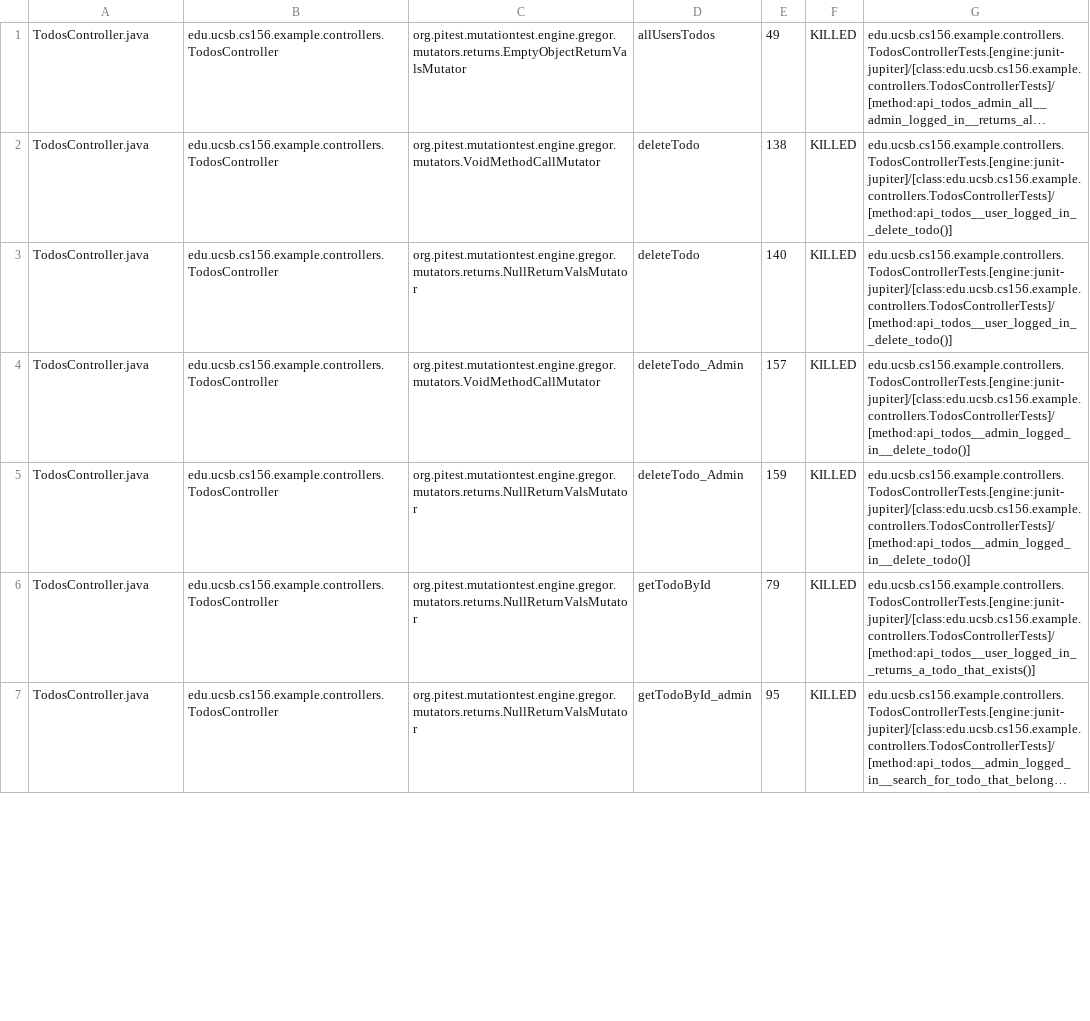
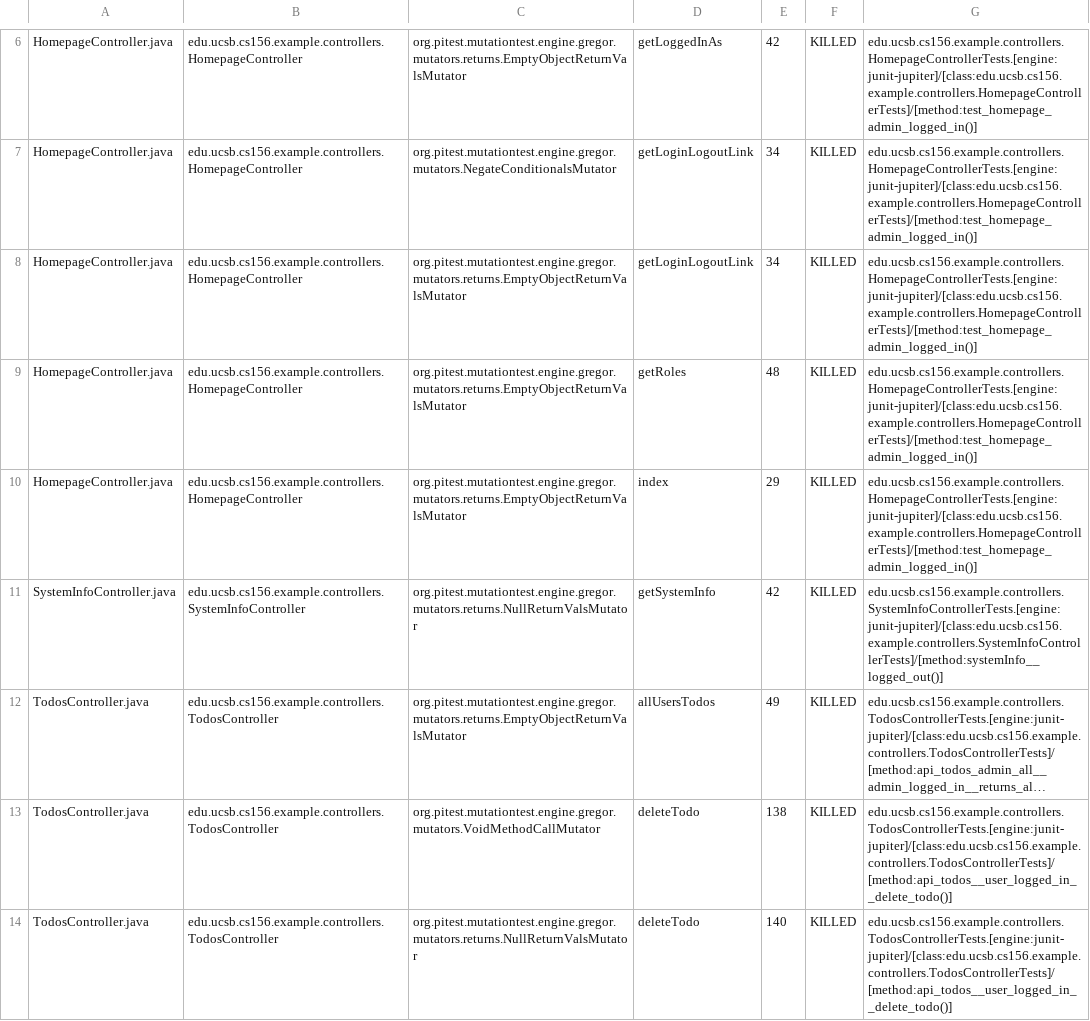
Before and after one commit to ucsb-cs156-s25/STARTER-jpa03, a CSV file: pitest/mutations.csv, drawn as a sheet; only a part is shown, gaps mark what is left out; the shorter side is filled out with more unchanged rows; long unchanged cells end in …; the diff covers the shown part only; the diff names each change by its address in the sheet, - before the commit and + after, or states it on an @@ line.

Commit message:
Deploying to gh-pages from @ ucsb-cs156-s25/STARTER-jpa03@a1b1fb34ed5d8ed10fc411e0fe134856a47b383a 🚀

```diff
--- a/pitest/mutations.csv
+++ b/pitest/mutations.csv
+row 6: HomepageController.java | edu.ucsb.cs156.example.controllers.HomepageController | org.pitest.mutationtest.engine.gregor.mutators.returns.EmptyObjectReturnValsMutator | getLoggedInAs | 42 | KILLED | edu.ucsb.cs156.example.controllers.HomepageControllerTests.[engine:junit-jupiter]/[class:edu.ucsb.cs156.example.controllers.HomepageControllerTests]/[method:test_homepage_admin_logged_in()]
+row 7: HomepageController.java | edu.ucsb.cs156.example.controllers.HomepageController | org.pitest.mutationtest.engine.gregor.mutators.NegateConditionalsMutator | getLoginLogoutLink | 34 | KILLED | edu.ucsb.cs156.example.controllers.HomepageControllerTests.[engine:junit-jupiter]/[class:edu.ucsb.cs156.example.controllers.HomepageControllerTests]/[method:test_homepage_admin_logged_in()]
+row 8: HomepageController.java | edu.ucsb.cs156.example.controllers.HomepageController | org.pitest.mutationtest.engine.gregor.mutators.returns.EmptyObjectReturnValsMutator | getLoginLogoutLink | 34 | KILLED | edu.ucsb.cs156.example.controllers.HomepageControllerTests.[engine:junit-jupiter]/[class:edu.ucsb.cs156.example.controllers.HomepageControllerTests]/[method:test_homepage_admin_logged_in()]
+row 9: HomepageController.java | edu.ucsb.cs156.example.controllers.HomepageController | org.pitest.mutationtest.engine.gregor.mutators.returns.EmptyObjectReturnValsMutator | getRoles | 48 | KILLED | edu.ucsb.cs156.example.controllers.HomepageControllerTests.[engine:junit-jupiter]/[class:edu.ucsb.cs156.example.controllers.HomepageControllerTests]/[method:test_homepage_admin_logged_in()]
+row 10: HomepageController.java | edu.ucsb.cs156.example.controllers.HomepageController | org.pitest.mutationtest.engine.gregor.mutators.returns.EmptyObjectReturnValsMutator | index | 29 | KILLED | edu.ucsb.cs156.example.controllers.HomepageControllerTests.[engine:junit-jupiter]/[class:edu.ucsb.cs156.example.controllers.HomepageControllerTests]/[method:test_homepage_admin_logged_in()]
@@ row 62 moved to row 11: SystemInfoController.java @@
```
Also changed, not shown: 2 added rows, 7 removed rows, 5 moved rows and 3 edited cells elsewhere in this file, 11 other files.
